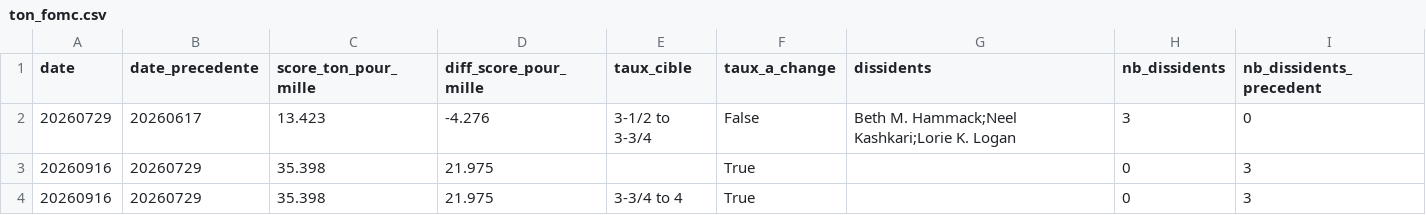
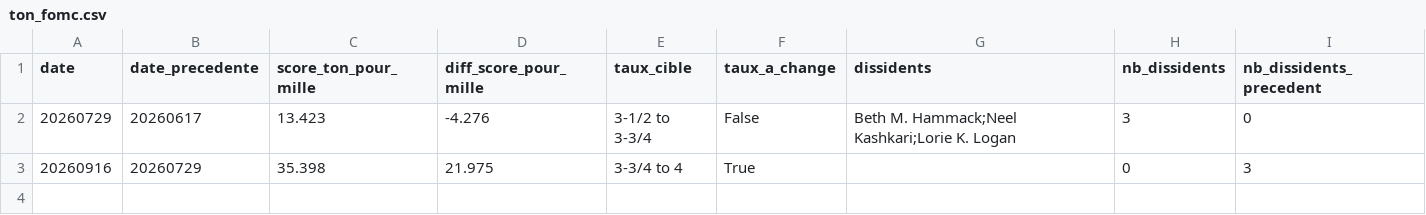
Before and after one commit to 001delusionalfinance-spec/research, a CSV file: recherche/etat/ton_fomc.csv, drawn as a sheet.

```diff
--- a/recherche/etat/ton_fomc.csv
+++ b/recherche/etat/ton_fomc.csv
@@ -2,3 +2,2 @@ date,date_precedente,score_ton_pour_mille,diff_score_pour_mille,taux_cible,taux_
 20260729,20260617,13.423,-4.276,3-1/2 to 3-3/4,False,Beth M. Hammack;Neel Kashkari;Lorie K. Logan,3,0
-20260916,20260729,35.398,21.975,,True,,0,3
 20260916,20260729,35.398,21.975,3-3/4 to 4,True,,0,3
```
Also changed, not shown: recherche/etat/conditions_financieres.csv, 31 other files.
